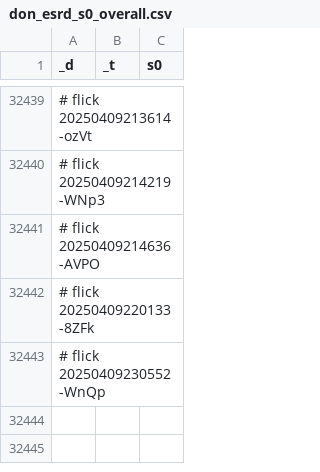
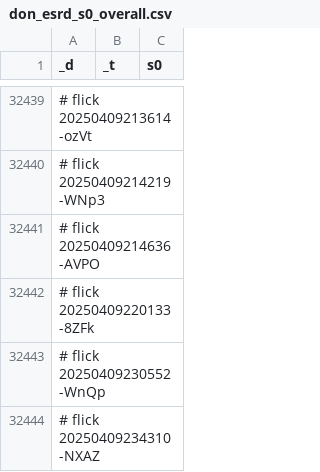
Before and after one commit to abikesa/false-font, a CSV file: kitabo/ensi/ukubona/donorcase/test2/assets/csv/don_esrd_s0_overall.csv, drawn as a sheet; only a part is shown, gaps mark what is left out.

Commit message:
kitabo/ensi/ukubona/donorcase/test2/assets/csv/don_esrd_s0_overall.csv

```diff
--- a/kitabo/ensi/ukubona/donorcase/test2/assets/csv/don_esrd_s0_overall.csv
+++ b/kitabo/ensi/ukubona/donorcase/test2/assets/csv/don_esrd_s0_overall.csv
@@ -32443 +32443,2 @@ _d,_t,s0
 # flick 20250409230552-WnQp
+# flick 20250409234310-NXAZ
```
